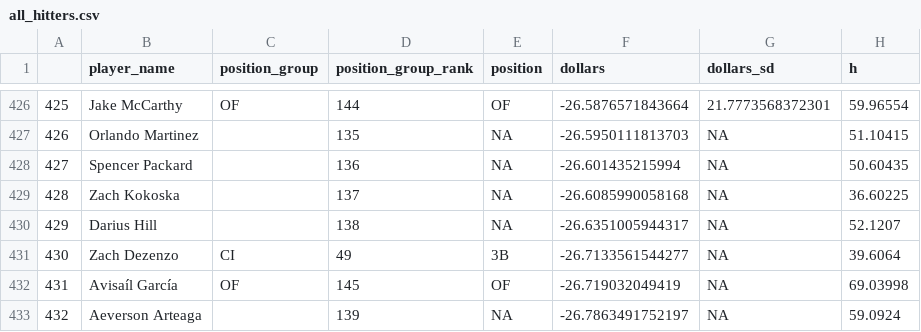
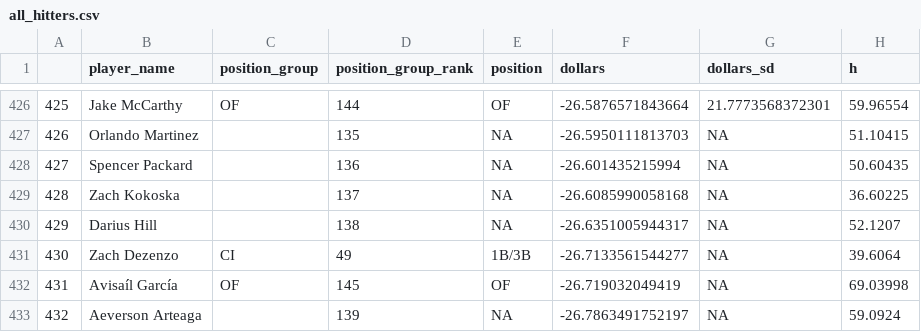
Before and after one commit to bdidds2/Betting, a CSV file: ottoneu/all_hitters.csv, drawn as a sheet; only a part is shown, gaps mark what is left out; the diff names each change by its address in the sheet, - before the commit and + after, or states it on an @@ line.

```diff
--- a/ottoneu/all_hitters.csv
+++ b/ottoneu/all_hitters.csv
-E431 (position): 3B
+E431 (position): 1B/3B
```
Also changed, not shown: ottoneu/all_pitchers.csv, ottoneu/bum_bum_pitchers.csv, 3 other files.
